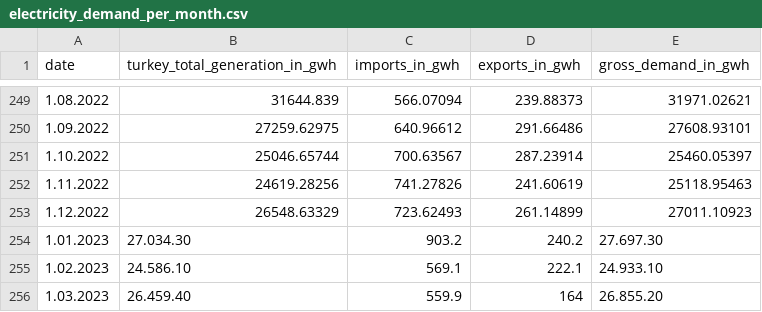
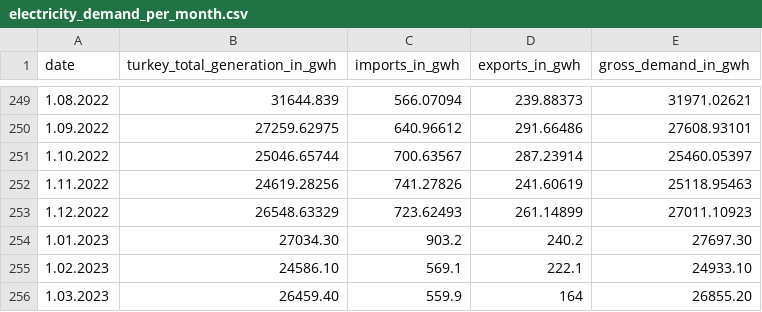
Before and after one commit to AhmetMeteErol/Energy_Demand_Prediction, a CSV file: Data_Electricity/electricity_demand_per_month.csv, drawn as a sheet; only a part is shown, gaps mark what is left out.

Commit message:
Update electricity_demand_per_month.csv

```diff
--- a/Data_Electricity/electricity_demand_per_month.csv
+++ b/Data_Electricity/electricity_demand_per_month.csv
@@ -253,4 +253,4 @@ date;turkey_total_generation_in_gwh;imports_in_gwh;exports_in_gwh;gross_demand_i
 1.12.2022;26548.63329;723.62493;261.14899;27011.10923;;;;;
-1.01.2023;27.034.30;903.2;240.2;27.697.30;;;;;
-1.02.2023;24.586.10;569.1;222.1;24.933.10;;;;;
-1.03.2023;26.459.40;559.9;164;26.855.20;;;;;
+1.01.2023;27034.30;903.2;240.2;27697.30;;;;;
+1.02.2023;24586.10;569.1;222.1;24933.10;;;;;
+1.03.2023;26459.40;559.9;164;26855.20;;;;;
```
